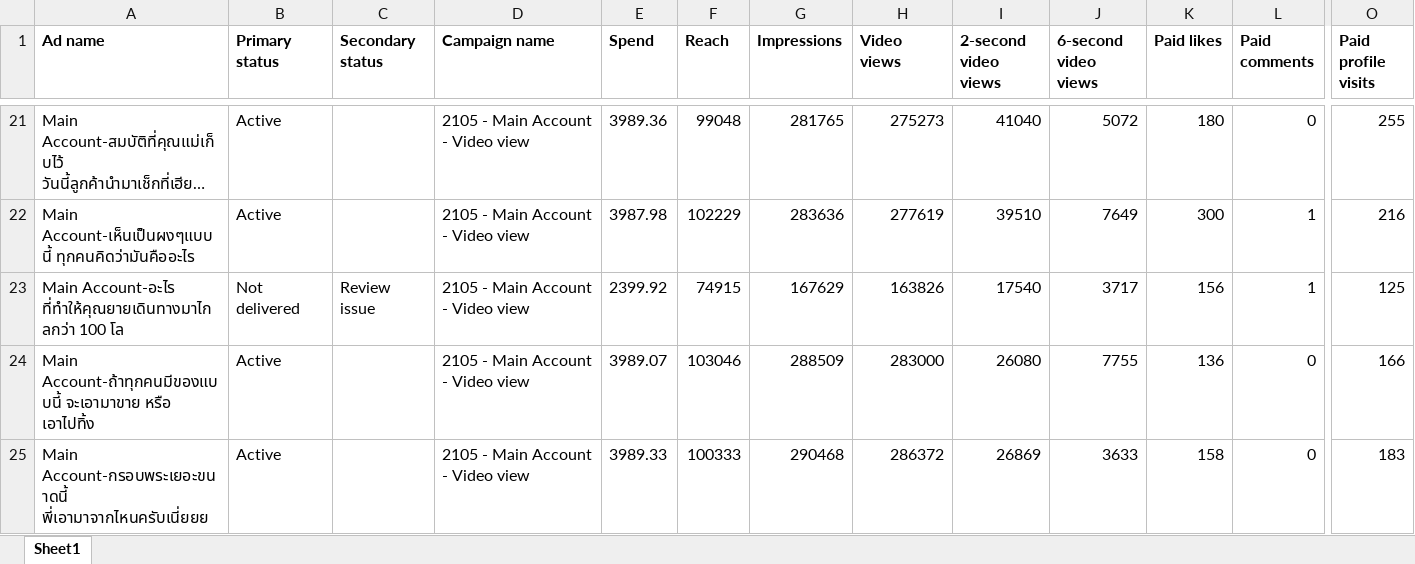
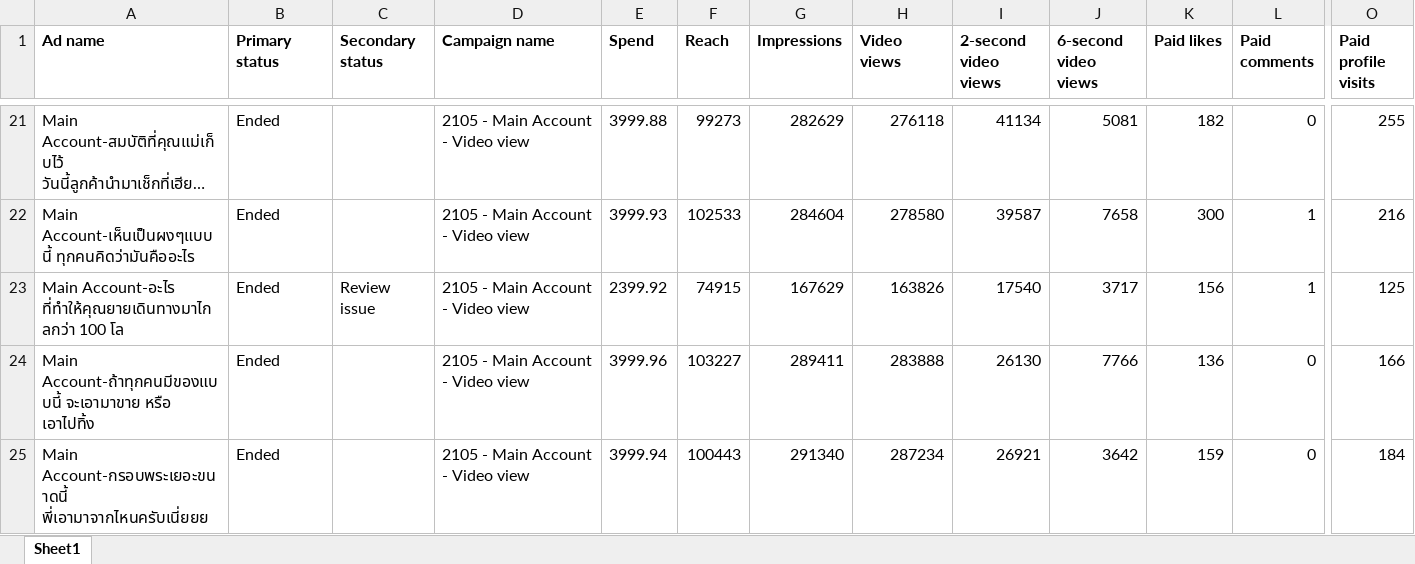
Before and after one commit to hafizyapha-glitch/GSM-HiaLhom, an Excel workbook: data/tiktok/data/2026-September-GSM-TT.xlsx, sheet Sheet1, drawn as a sheet; only a part is shown, gaps mark what is left out; long unchanged cells end in …; values as stored, in another font and other column widths than the file's, no borders; the diff covers the shown part only; the diff names each change by its address in the sheet, - before the commit and + after, or states it on an @@ line.

```diff
--- a/data/tiktok/data/2026-September-GSM-TT.xlsx (sheet Sheet1)
+++ b/data/tiktok/data/2026-September-GSM-TT.xlsx (sheet Sheet1)
-B21:B22 (Primary status): Active
+B21:B22 (Primary status): Ended
-E21 (Spend): 3989.36
+E21 (Spend): 3999.88
-F21 (Reach): 99048
+F21 (Reach): 99273
-G21 (Impressions): 281765
+G21 (Impressions): 282629
-H21 (Video views): 275273
+H21 (Video views): 276118
-I21 (2-second video views): 41040
+I21 (2-second video views): 41134
-J21 (6-second video views): 5072
+J21 (6-second video views): 5081
-K21 (Paid likes): 180
+K21 (Paid likes): 182
-E22 (Spend): 3987.98
+E22 (Spend): 3999.93
-F22 (Reach): 102229
+F22 (Reach): 102533
-G22 (Impressions): 283636
+G22 (Impressions): 284604
-H22 (Video views): 277619
+H22 (Video views): 278580
-I22 (2-second video views): 39510
+I22 (2-second video views): 39587
-J22 (6-second video views): 7649
+J22 (6-second video views): 7658
-B23 (Primary status): Not delivered
+B23 (Primary status): Ended
-B24:B25 (Primary status): Active
+B24:B25 (Primary status): Ended
-E24 (Spend): 3989.07
+E24 (Spend): 3999.96
-F24 (Reach): 103046
+F24 (Reach): 103227
-G24 (Impressions): 288509
+G24 (Impressions): 289411
-H24 (Video views): 283000
+H24 (Video views): 283888
-I24 (2-second video views): 26080
+I24 (2-second video views): 26130
-J24 (6-second video views): 7755
+J24 (6-second video views): 7766
-E25 (Spend): 3989.33
+E25 (Spend): 3999.94
-F25 (Reach): 100333
+F25 (Reach): 100443
-G25 (Impressions): 290468
+G25 (Impressions): 291340
-H25 (Video views): 286372
+H25 (Video views): 287234
-I25 (2-second video views): 26869
+I25 (2-second video views): 26921
-J25 (6-second video views): 3633
+J25 (6-second video views): 3642
-K25 (Paid likes): 158
+K25 (Paid likes): 159
-O25 (Paid profile visits): 183
+O25 (Paid profile visits): 184
```
Also changed, not shown: 72 edited cells elsewhere in this sheet, 1 other file.
